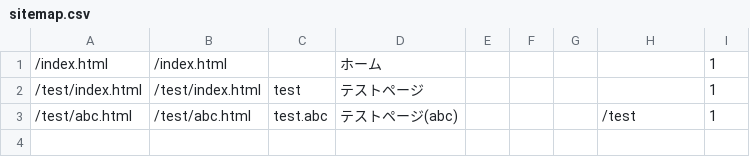
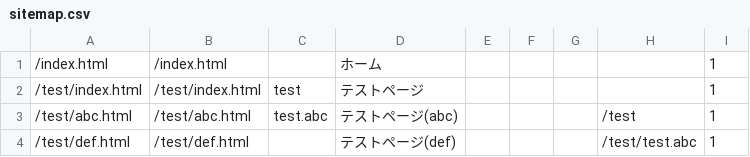
Before and after one commit to tomk79/PxFW-1.x, a CSV file: htdocs/_PX/sitemaps/sitemap.csv, drawn as a sheet; the diff names each change by its address in the sheet, - before the commit and + after, or states it on an @@ line.

```diff
--- a/htdocs/_PX/sitemaps/sitemap.csv
+++ b/htdocs/_PX/sitemaps/sitemap.csv
+row 4: /test/def.html | /test/def.html |  | テストページ(def) |  |  |  | /test/test.abc | 1
```
Also changed, not shown: 6 other files.
